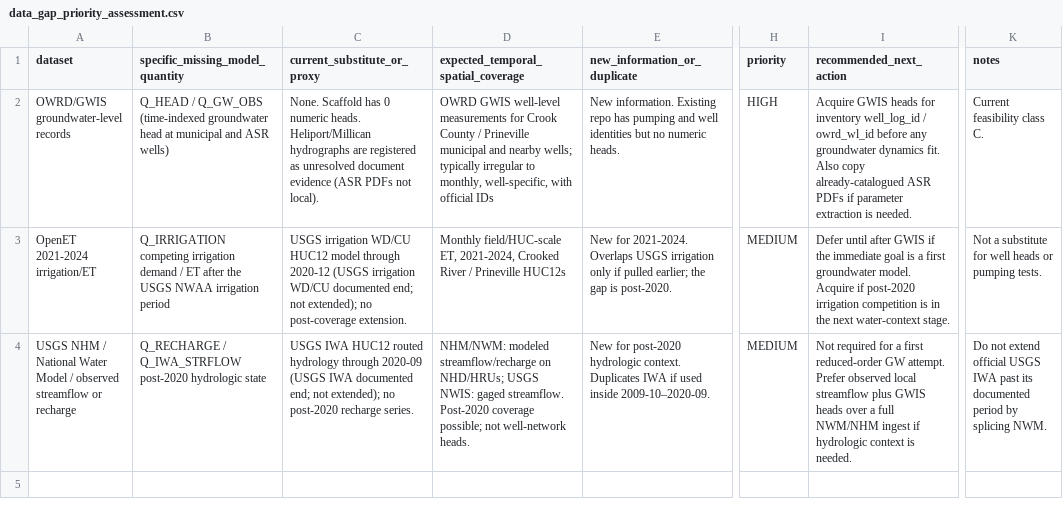
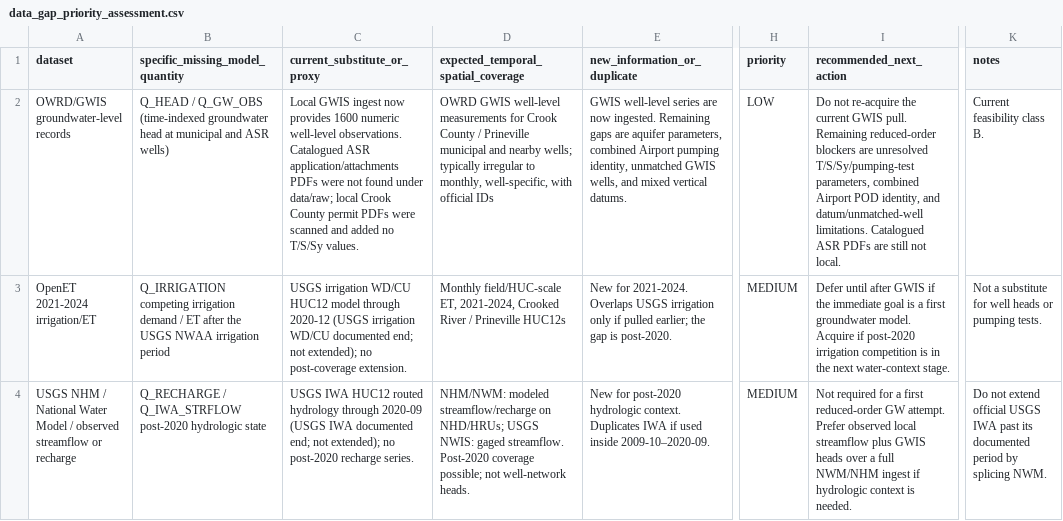
Before and after one commit to nicacevedo/data-center-externalities-modeling, a CSV file: Meta_Prineville_Oregon_v3/outputs/data_gap_priority_assessment.csv, drawn as a sheet; only a part is shown, gaps mark what is left out; the diff names each change by its address in the sheet, - before the commit and + after, or states it on an @@ line.

```diff
--- a/Meta_Prineville_Oregon_v3/outputs/data_gap_priority_assessment.csv
+++ b/Meta_Prineville_Oregon_v3/outputs/data_gap_priority_assessment.csv
-C2 (current_substitute_or_proxy): None. Scaffold has 0 numeric heads. Heliport/Millican hydrographs are registered as unresolved document evidence (ASR PDFs not local).
+C2 (current_substitute_or_proxy): Local GWIS ingest now provides 1600 numeric well-level observations. Catalogued ASR application/attachments PDFs were not found under data/raw; local Crook County permit PDFs were scanned and added no T/S/Sy values.
-E2 (new_information_or_duplicate): New information. Existing repo has pumping and well identities but no numeric heads.
+E2 (new_information_or_duplicate): GWIS well-level series are now ingested. Remaining gaps are aquifer parameters, combined Airport pumping identity, unmatched GWIS wells, and mixed vertical datums.
-H2 (priority): HIGH
+H2 (priority): LOW
-I2 (recommended_next_action): Acquire GWIS heads for inventory well_log_id / owrd_wl_id before any groundwater dynamics fit. Also copy already-catalogued ASR PDFs if parameter extraction is needed.
+I2 (recommended_next_action): Do not re-acquire the current GWIS pull. Remaining reduced-order blockers are unresolved T/S/Sy/pumping-test parameters, combined Airport POD identity, and datum/unmatched-well limitations. Catalogued ASR PDFs are still not local.
-K2 (notes): Current feasibility class C.
+K2 (notes): Current feasibility class B.
```
Also changed, not shown: Meta_Prineville_Oregon_v3/outputs/groundwater/groundwater_model_feasibility.csv, Meta_Prineville_Oregon_v3/outputs/groundwater/observation_density_by_well_year.csv, 29 other files.
